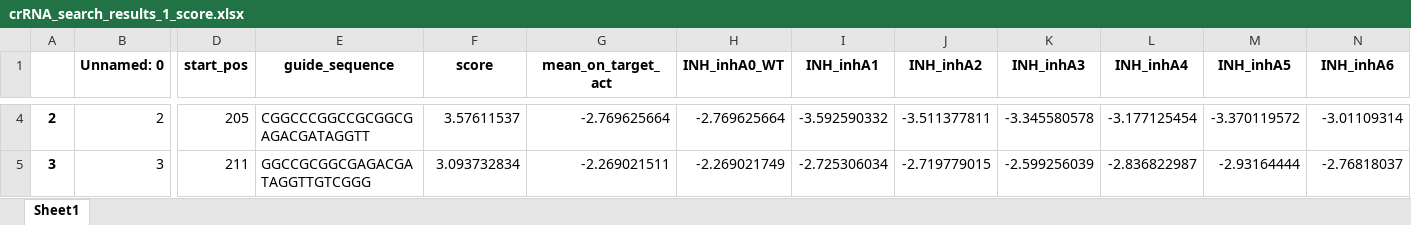
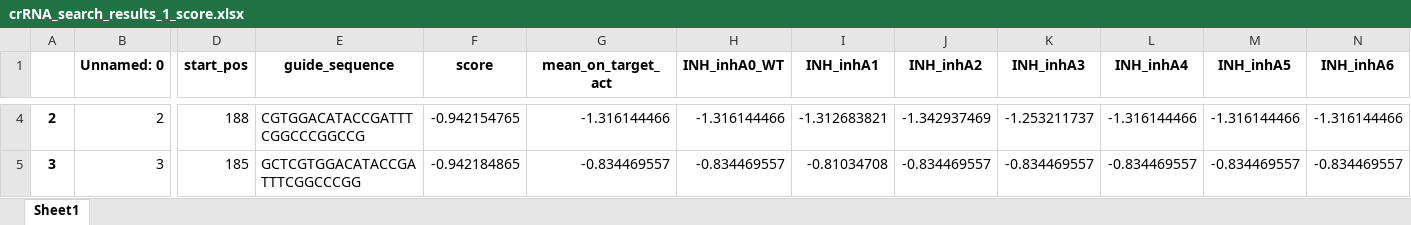
Before and after one commit to soonwoohong/badgers_search_guide, an Excel workbook: crRNA_search_results_1_score.xlsx, sheet Sheet1, drawn as a sheet; only a part is shown, gaps mark what is left out; values as stored, in another font and other column widths than the file's, no borders; the diff covers the shown part only; the diff names each change by its address in the sheet, - before the commit and + after, or states it on an @@ line.

```diff
--- a/crRNA_search_results_1_score.xlsx (sheet Sheet1)
+++ b/crRNA_search_results_1_score.xlsx (sheet Sheet1)
-D4 (start_pos): 205
+D4 (start_pos): 188
-E4 (guide_sequence): CGGCCCGGCCGCGGCGAGACGATAGGTT
+E4 (guide_sequence): CGTGGACATACCGATTTCGGCCCGGCCG
-F4 (score): 3.57611537
+F4 (score): -0.942154765
-G4 (mean_on_target_act): -2.769625664
+G4 (mean_on_target_act): -1.316144466
-H4 (INH_inhA0_WT): -2.769625664
+H4 (INH_inhA0_WT): -1.316144466
-I4 (INH_inhA1): -3.592590332
+I4 (INH_inhA1): -1.312683821
-J4 (INH_inhA2): -3.511377811
+J4 (INH_inhA2): -1.342937469
-K4 (INH_inhA3): -3.345580578
+K4 (INH_inhA3): -1.253211737
-L4 (INH_inhA4): -3.177125454
+L4 (INH_inhA4): -1.316144466
-M4 (INH_inhA5): -3.370119572
+M4 (INH_inhA5): -1.316144466
-N4 (INH_inhA6): -3.01109314
+N4 (INH_inhA6): -1.316144466
-D5 (start_pos): 211
+D5 (start_pos): 185
-E5 (guide_sequence): GGCCGCGGCGAGACGATAGGTTGTCGGG
+E5 (guide_sequence): GCTCGTGGACATACCGATTTCGGCCCGG
-F5 (score): 3.093732834
+F5 (score): -0.942184865
-G5 (mean_on_target_act): -2.269021511
+G5 (mean_on_target_act): -0.834469557
-H5 (INH_inhA0_WT): -2.269021749
+H5 (INH_inhA0_WT): -0.834469557
-I5 (INH_inhA1): -2.725306034
+I5 (INH_inhA1): -0.81034708
-J5 (INH_inhA2): -2.719779015
+J5 (INH_inhA2): -0.834469557
-K5 (INH_inhA3): -2.599256039
+K5 (INH_inhA3): -0.834469557
-L5 (INH_inhA4): -2.836822987
+L5 (INH_inhA4): -0.834469557
-M5 (INH_inhA5): -2.93164444
+M5 (INH_inhA5): -0.834469557
-N5 (INH_inhA6): -2.76818037
+N5 (INH_inhA6): -0.834469557
```
Also changed, not shown: 14 removed rows and 730 edited cells elsewhere in this sheet, crRNA_search_results_1.xlsx, crRNA_search_results_2.xlsx, 8 other files.
